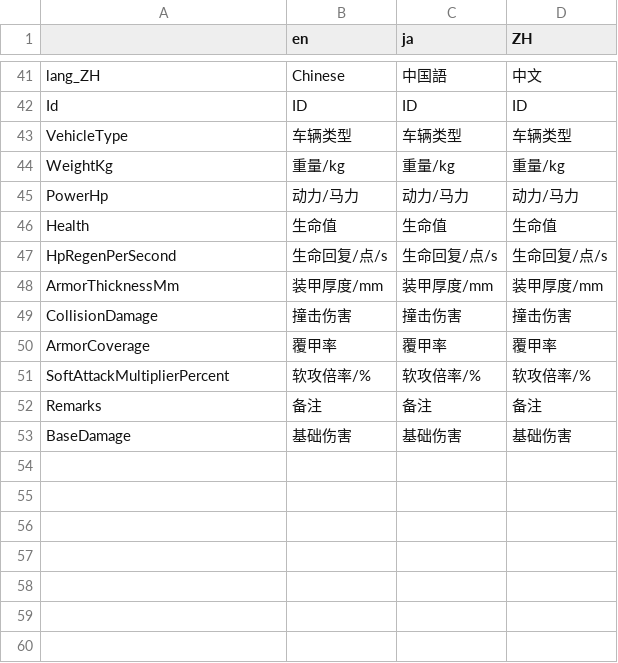
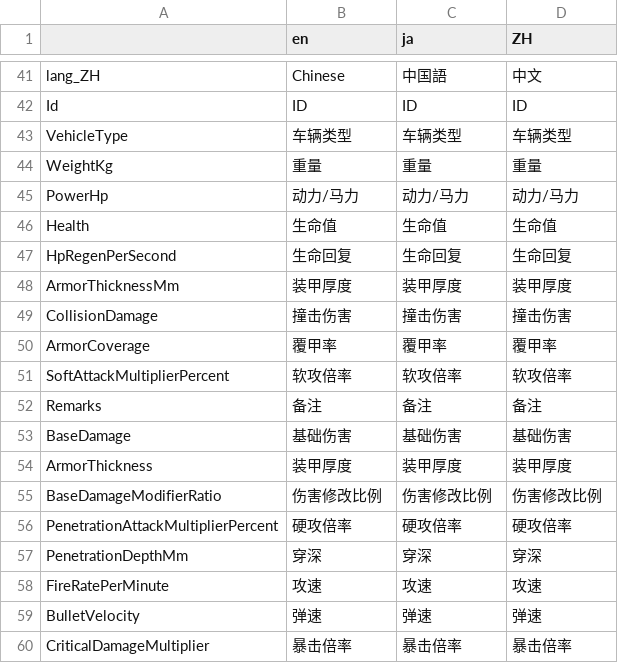
Before and after one commit to RING-Studio/RingSurvivor2, a CSV file: Translation/Translation.csv, drawn as a sheet; only a part is shown, gaps mark what is left out.

```diff
--- a/Translation/Translation.csv
+++ b/Translation/Translation.csv
@@ -43,11 +43,18 @@ Id	ID	ID	ID
 VehicleType	车辆类型	车辆类型	车辆类型
-WeightKg	重量/kg	重量/kg	重量/kg
+WeightKg	重量	重量	重量
 PowerHp	动力/马力	动力/马力	动力/马力
 Health	生命值	生命值	生命值
-HpRegenPerSecond	生命回复/点/s	生命回复/点/s	生命回复/点/s
-ArmorThicknessMm	装甲厚度/mm	装甲厚度/mm	装甲厚度/mm
+HpRegenPerSecond	生命回复	生命回复	生命回复
+ArmorThicknessMm	装甲厚度	装甲厚度	装甲厚度
 CollisionDamage	撞击伤害	撞击伤害	撞击伤害
 ArmorCoverage	覆甲率	覆甲率	覆甲率
-SoftAttackMultiplierPercent	软攻倍率/%	软攻倍率/%	软攻倍率/%
+SoftAttackMultiplierPercent	软攻倍率	软攻倍率	软攻倍率
 Remarks	备注	备注	备注
 BaseDamage	基础伤害	基础伤害	基础伤害
+ArmorThickness	装甲厚度	装甲厚度	装甲厚度
+BaseDamageModifierRatio	伤害修改比例	伤害修改比例	伤害修改比例
+PenetrationAttackMultiplierPercent	硬攻倍率	硬攻倍率	硬攻倍率
+PenetrationDepthMm	穿深	穿深	穿深
+FireRatePerMinute	攻速	攻速	攻速
+BulletVelocity	弹速	弹速	弹速
+CriticalDamageMultiplier	暴击倍率	暴击倍率	暴击倍率
```
Also changed, not shown: 10 other files.
